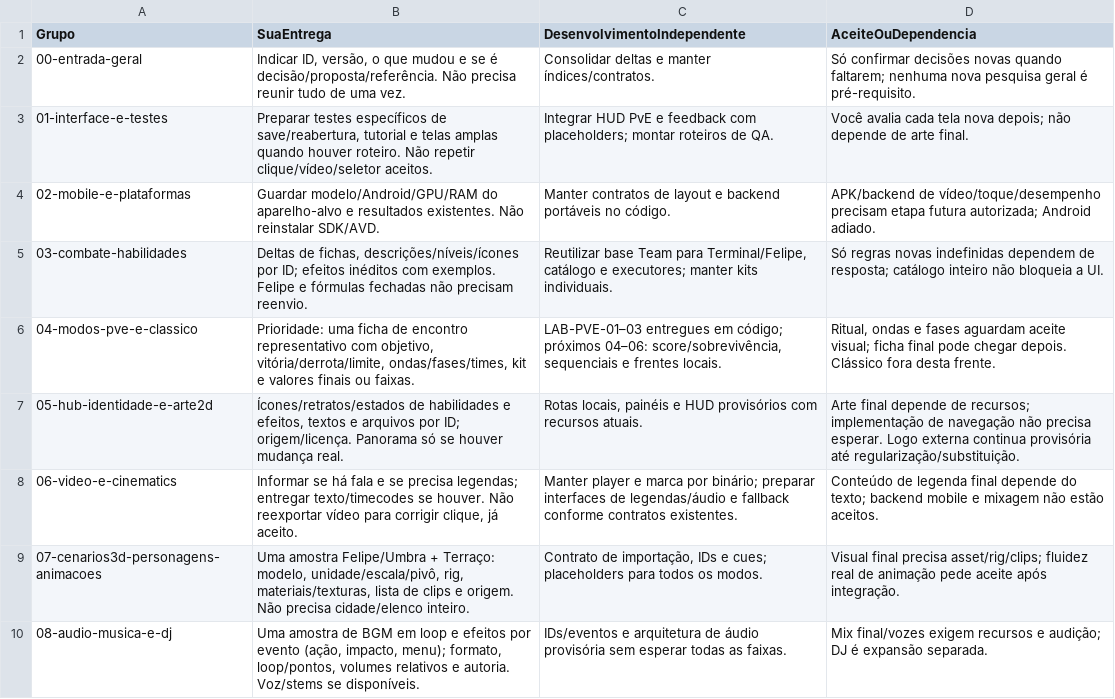
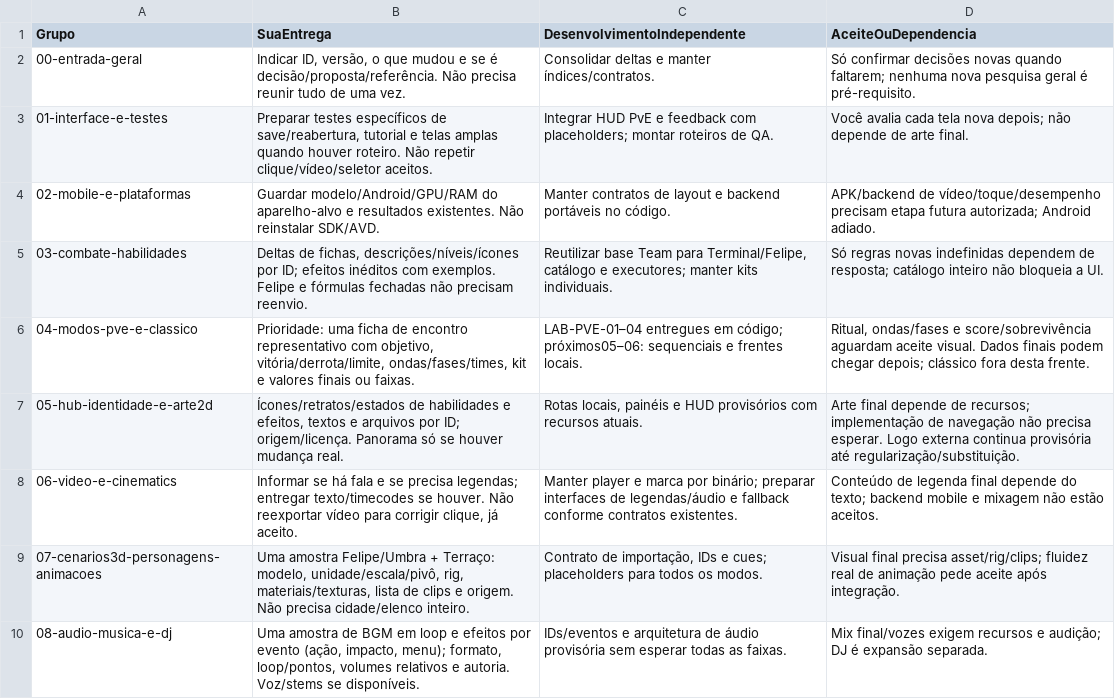
Before and after one commit to FelipeWolves/rpg-urbano, a CSV file: docs/relatorios/atuais/DEPENDENCIAS-ENTREGAS.csv, drawn as a sheet; only a part is shown.

```diff
--- a/docs/relatorios/atuais/DEPENDENCIAS-ENTREGAS.csv
+++ b/docs/relatorios/atuais/DEPENDENCIAS-ENTREGAS.csv
@@ -5,3 +5,3 @@
 "03-combate-habilidades","Deltas de fichas, descrições/níveis/ícones por ID; efeitos inéditos com exemplos. Felipe e fórmulas fechadas não precisam reenvio.","Reutilizar base Team para Terminal/Felipe, catálogo e executores; manter kits individuais.","Só regras novas indefinidas dependem de resposta; catálogo inteiro não bloqueia a UI."
-"04-modos-pve-e-classico","Prioridade: uma ficha de encontro representativo com objetivo, vitória/derrota/limite, ondas/fases/times, kit e valores finais ou faixas.","LAB-PVE-01–03 entregues em código; próximos 04–06: score/sobrevivência, sequenciais e frentes locais.","Ritual, ondas e fases aguardam aceite visual; ficha final pode chegar depois. Clássico fora desta frente."
+"04-modos-pve-e-classico","Prioridade: uma ficha de encontro representativo com objetivo, vitória/derrota/limite, ondas/fases/times, kit e valores finais ou faixas.","LAB-PVE-01–04 entregues em código; próximos05–06: sequenciais e frentes locais.","Ritual, ondas/fases e score/sobrevivência aguardam aceite visual. Dados finais podem chegar depois; clássico fora desta frente."
 "05-hub-identidade-e-arte2d","Ícones/retratos/estados de habilidades e efeitos, textos e arquivos por ID; origem/licença. Panorama só se houver mudança real.","Rotas locais, painéis e HUD provisórios com recursos atuais.","Arte final depende de recursos; implementação de navegação não precisa esperar. Logo externa continua provisória até regularização/substituição."
```
Also changed, not shown: 31 other files.
